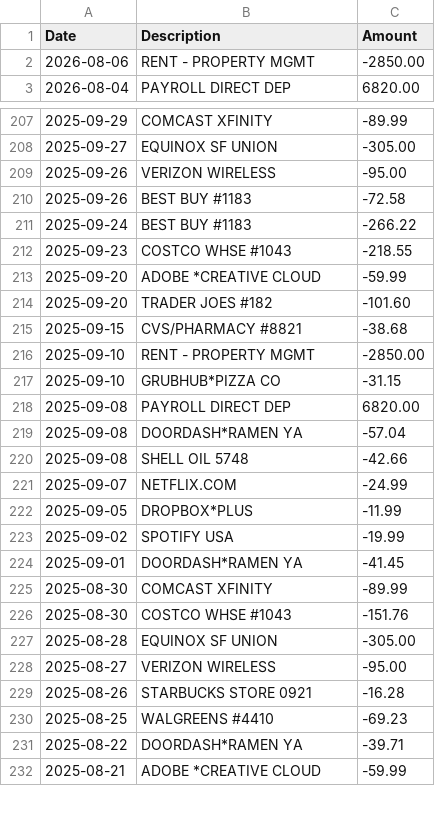
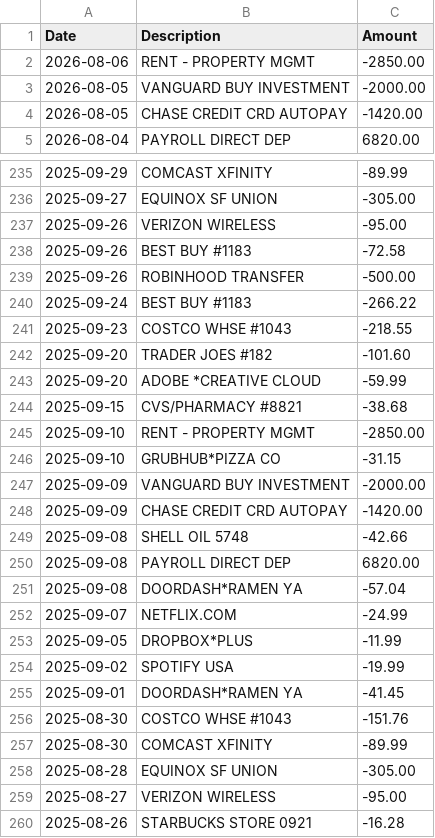
Before and after one commit to ngarg88/verafi, a CSV file: verafi/sample/sample-statement.csv, drawn as a sheet; only a part is shown, gaps mark what is left out; the shorter side is filled out with more unchanged rows; the diff covers the shown part only.

```diff
--- a/verafi/sample/sample-statement.csv
+++ b/verafi/sample/sample-statement.csv
@@ -2,2 +2,4 @@ Date,Description,Amount
 2026-08-06,RENT - PROPERTY MGMT,-2850.00
+2026-08-05,"VANGUARD BUY INVESTMENT",-2000.00
+2026-08-05,"CHASE CREDIT CRD AUTOPAY",-1420.00
 2026-08-04,PAYROLL DIRECT DEP,6820.00
@@ -210,6 +238,7 @@ Date,Description,Amount
 2025-09-26,BEST BUY #1183,-72.58
+2025-09-26,"ROBINHOOD TRANSFER",-500.00
 2025-09-24,BEST BUY #1183,-266.22
 2025-09-23,COSTCO WHSE #1043,-218.55
+2025-09-20,TRADER JOES #182,-101.60
 2025-09-20,ADOBE *CREATIVE CLOUD,-59.99
-2025-09-20,TRADER JOES #182,-101.60
 2025-09-15,CVS/PHARMACY #8821,-38.68
@@ -217,5 +246,7 @@ Date,Description,Amount
 2025-09-10,GRUBHUB*PIZZA CO,-31.15
+2025-09-09,"VANGUARD BUY INVESTMENT",-2000.00
+2025-09-09,"CHASE CREDIT CRD AUTOPAY",-1420.00
+2025-09-08,SHELL OIL 5748,-42.66
 2025-09-08,PAYROLL DIRECT DEP,6820.00
 2025-09-08,DOORDASH*RAMEN YA,-57.04
-2025-09-08,SHELL OIL 5748,-42.66
 2025-09-07,NETFLIX.COM,-24.99
@@ -224,4 +255,4 @@ Date,Description,Amount
 2025-09-01,DOORDASH*RAMEN YA,-41.45
+2025-08-30,COSTCO WHSE #1043,-151.76
 2025-08-30,COMCAST XFINITY,-89.99
-2025-08-30,COSTCO WHSE #1043,-151.76
 2025-08-28,EQUINOX SF UNION,-305.00
```
Also changed, not shown: 38 added rows, 42 moved rows and 2 edited cells elsewhere in this file, 6 other files.
